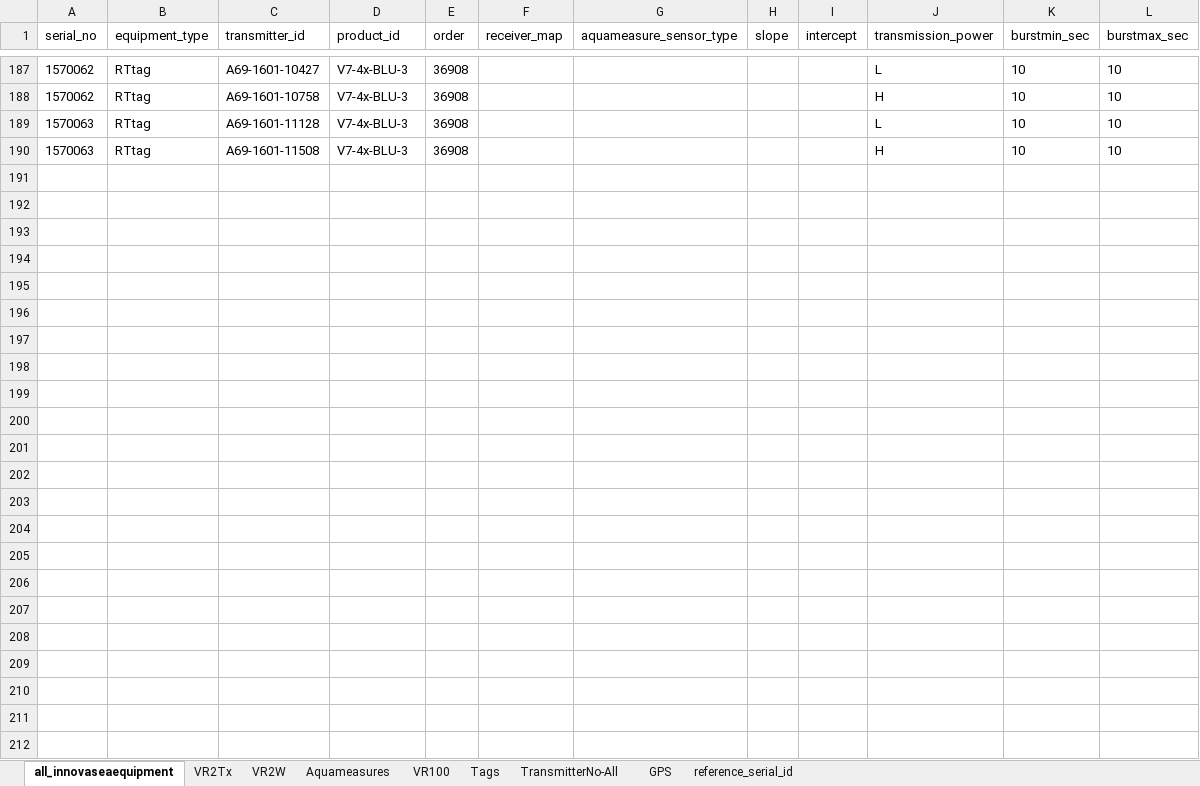
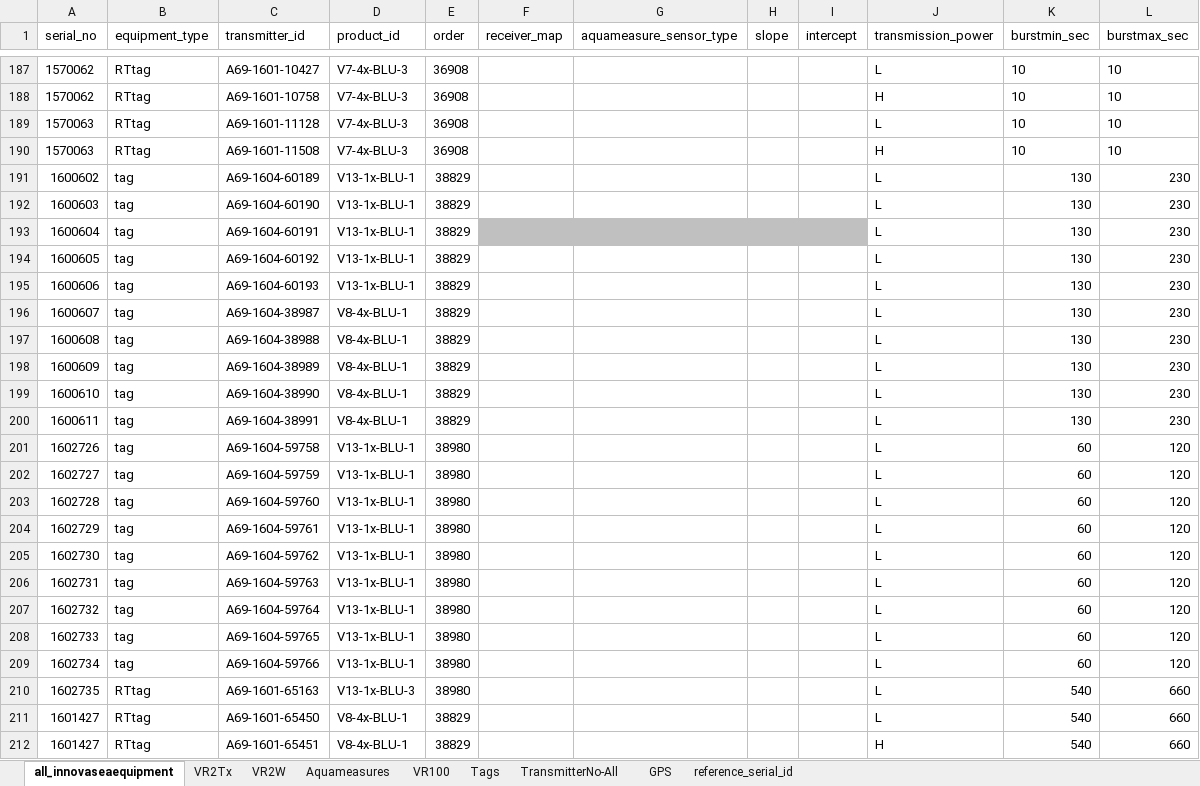
Before and after one commit to pedersen-fisheries-lab/LTMFNpackage, an Excel workbook: data-raw/EquipmentSummary.xlsx, sheet all_innovaseaequipment, drawn as a sheet; only a part is shown, gaps mark what is left out; values as stored, in another font and other column widths than the file's, no borders; the diff names each change by its address in the sheet, - before the commit and + after, or states it on an @@ line.

```diff
--- a/data-raw/EquipmentSummary.xlsx (sheet all_innovaseaequipment)
+++ b/data-raw/EquipmentSummary.xlsx (sheet all_innovaseaequipment)
+row 191: 1600602 | tag | A69-1604-60189 | V13-1x-BLU-1 | 38829 |  |  |  |  | L | 130 | 230
+row 192: 1600603 | tag | A69-1604-60190 | V13-1x-BLU-1 | 38829 |  |  |  |  | L | 130 | 230
+row 193: 1600604 | tag | A69-1604-60191 | V13-1x-BLU-1 | 38829 |  |  |  |  | L | 130 | 230
+row 194: 1600605 | tag | A69-1604-60192 | V13-1x-BLU-1 | 38829 |  |  |  |  | L | 130 | 230
+row 195: 1600606 | tag | A69-1604-60193 | V13-1x-BLU-1 | 38829 |  |  |  |  | L | 130 | 230
+row 196: 1600607 | tag | A69-1604-38987 | V8-4x-BLU-1 | 38829 |  |  |  |  | L | 130 | 230
+row 197: 1600608 | tag | A69-1604-38988 | V8-4x-BLU-1 | 38829 |  |  |  |  | L | 130 | 230
+row 198: 1600609 | tag | A69-1604-38989 | V8-4x-BLU-1 | 38829 |  |  |  |  | L | 130 | 230
+row 199: 1600610 | tag | A69-1604-38990 | V8-4x-BLU-1 | 38829 |  |  |  |  | L | 130 | 230
+row 200: 1600611 | tag | A69-1604-38991 | V8-4x-BLU-1 | 38829 |  |  |  |  | L | 130 | 230
+row 201: 1602726 | tag | A69-1604-59758 | V13-1x-BLU-1 | 38980 |  |  |  |  | L | 60 | 120
+row 202: 1602727 | tag | A69-1604-59759 | V13-1x-BLU-1 | 38980 |  |  |  |  | L | 60 | 120
+row 203: 1602728 | tag | A69-1604-59760 | V13-1x-BLU-1 | 38980 |  |  |  |  | L | 60 | 120
+row 204: 1602729 | tag | A69-1604-59761 | V13-1x-BLU-1 | 38980 |  |  |  |  | L | 60 | 120
+row 205: 1602730 | tag | A69-1604-59762 | V13-1x-BLU-1 | 38980 |  |  |  |  | L | 60 | 120
+row 206: 1602731 | tag | A69-1604-59763 | V13-1x-BLU-1 | 38980 |  |  |  |  | L | 60 | 120
+row 207: 1602732 | tag | A69-1604-59764 | V13-1x-BLU-1 | 38980 |  |  |  |  | L | 60 | 120
+row 208: 1602733 | tag | A69-1604-59765 | V13-1x-BLU-1 | 38980 |  |  |  |  | L | 60 | 120
+row 209: 1602734 | tag | A69-1604-59766 | V13-1x-BLU-1 | 38980 |  |  |  |  | L | 60 | 120
+row 210: 1602735 | RTtag | A69-1601-65163 | V13-1x-BLU-3 | 38980 |  |  |  |  | L | 540 | 660
+row 211: 1601427 | RTtag | A69-1601-65450 | V8-4x-BLU-1 | 38829 |  |  |  |  | L | 540 | 660
+row 212: 1601427 | RTtag | A69-1601-65451 | V8-4x-BLU-1 | 38829 |  |  |  |  | H | 540 | 660
```
Also changed, not shown: sheet Tags, sheet TransmitterNo-All, sheet reference_serial_id, 6 other files.
